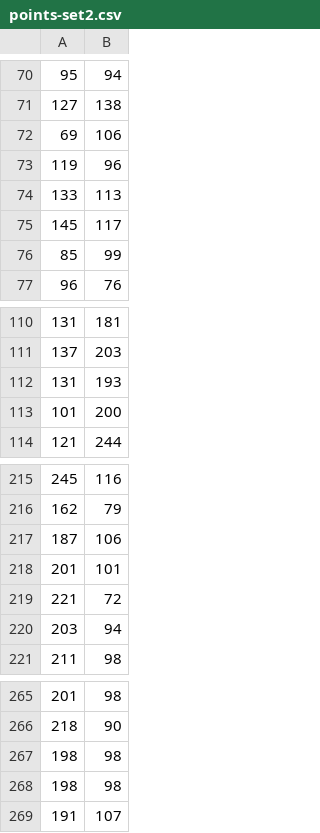
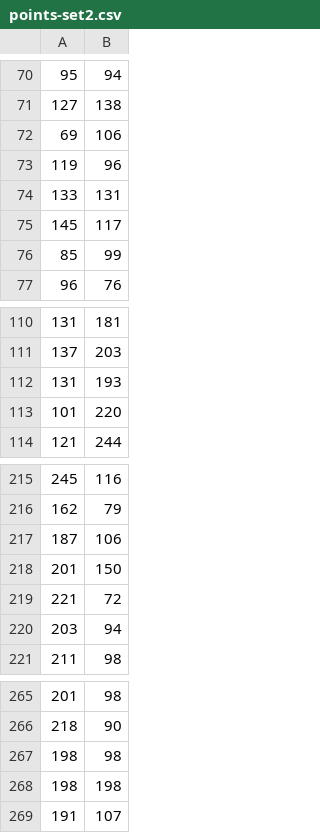
Before and after one commit to ShadowCreator250/tsp-aud-ap, a CSV file: src/main/recources/points-set2.csv, drawn as a sheet; only a part is shown, gaps mark what is left out.

```diff
--- a/src/main/recources/points-set2.csv
+++ b/src/main/recources/points-set2.csv
@@ -73,3 +73,3 @@
 119;96
-133;113
+133;131
 145;117
@@ -112,3 +112,3 @@
 131;193
-101;200
+101;220
 121;244
@@ -217,3 +217,3 @@
 187;106
-201;101
+201;150
 221;72
@@ -267,3 +267,3 @@
 198;98
-198;98
+198;198
 191;107
```
Also changed, not shown: src/main/recources/points-set1.csv, 4 other files.
